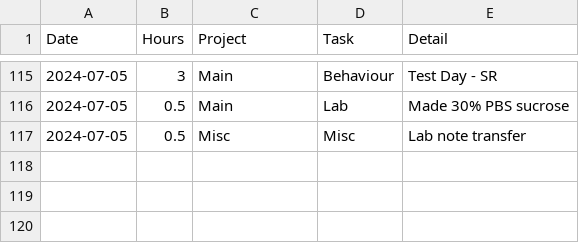
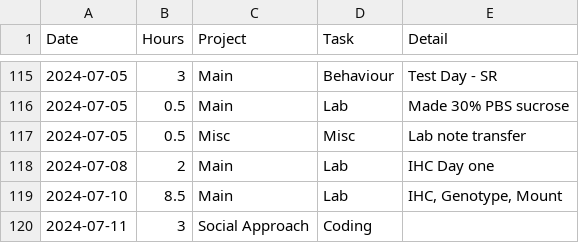
Before and after one commit to Hiro-The-Great/Lab-Hours, a CSV file: Hours.csv, drawn as a sheet; only a part is shown, gaps mark what is left out.

```diff
--- a/Hours.csv
+++ b/Hours.csv
@@ -117 +117,4 @@
 2024-07-05,0.5,Misc,Misc,Lab note transfer
+2024-07-08,2,Main,Lab,IHC Day one
+2024-07-10,8.5,Main,Lab,"IHC, Genotype, Mount"
+2024-07-11,3,Social Approach,Coding,
```
Also changed, not shown: 2 other files.
